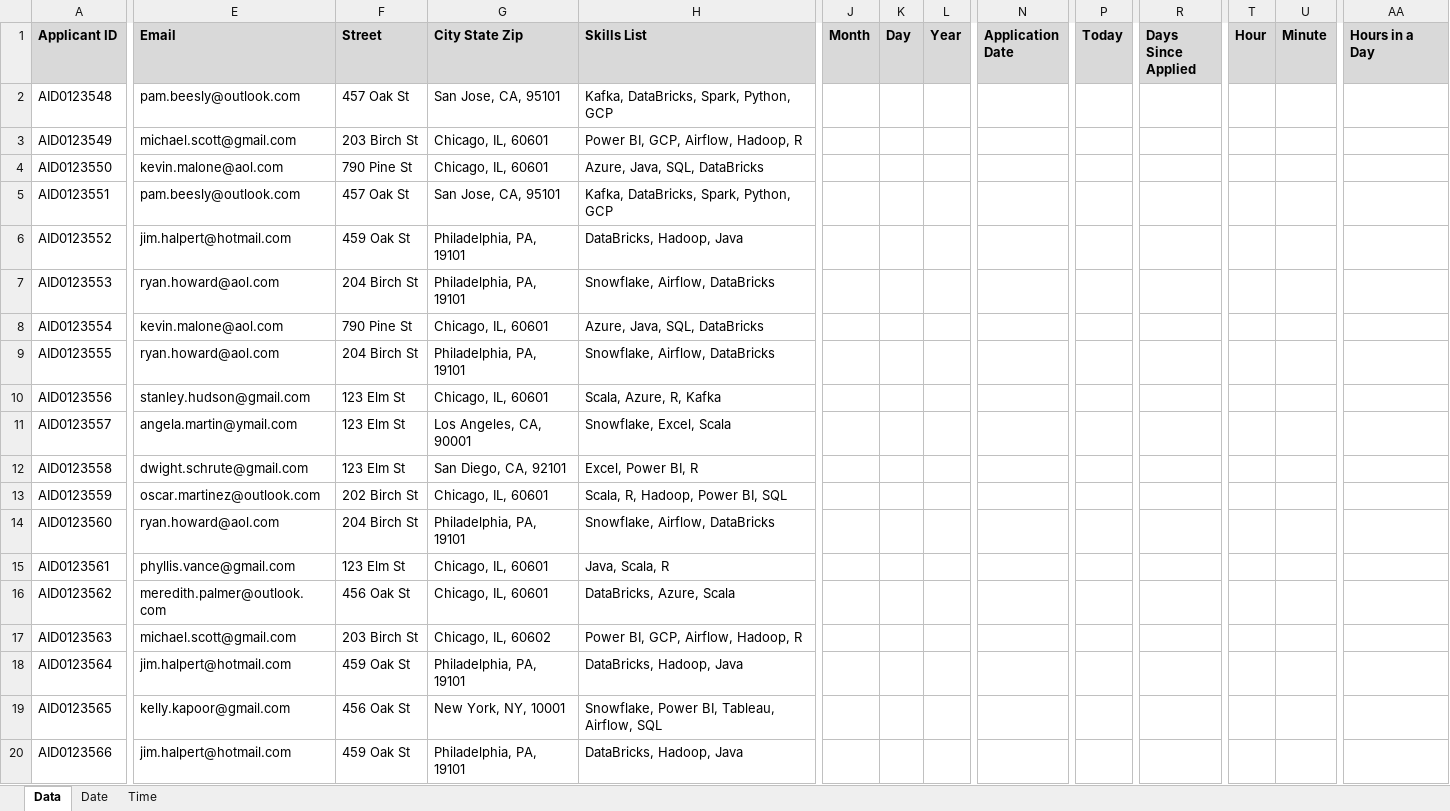
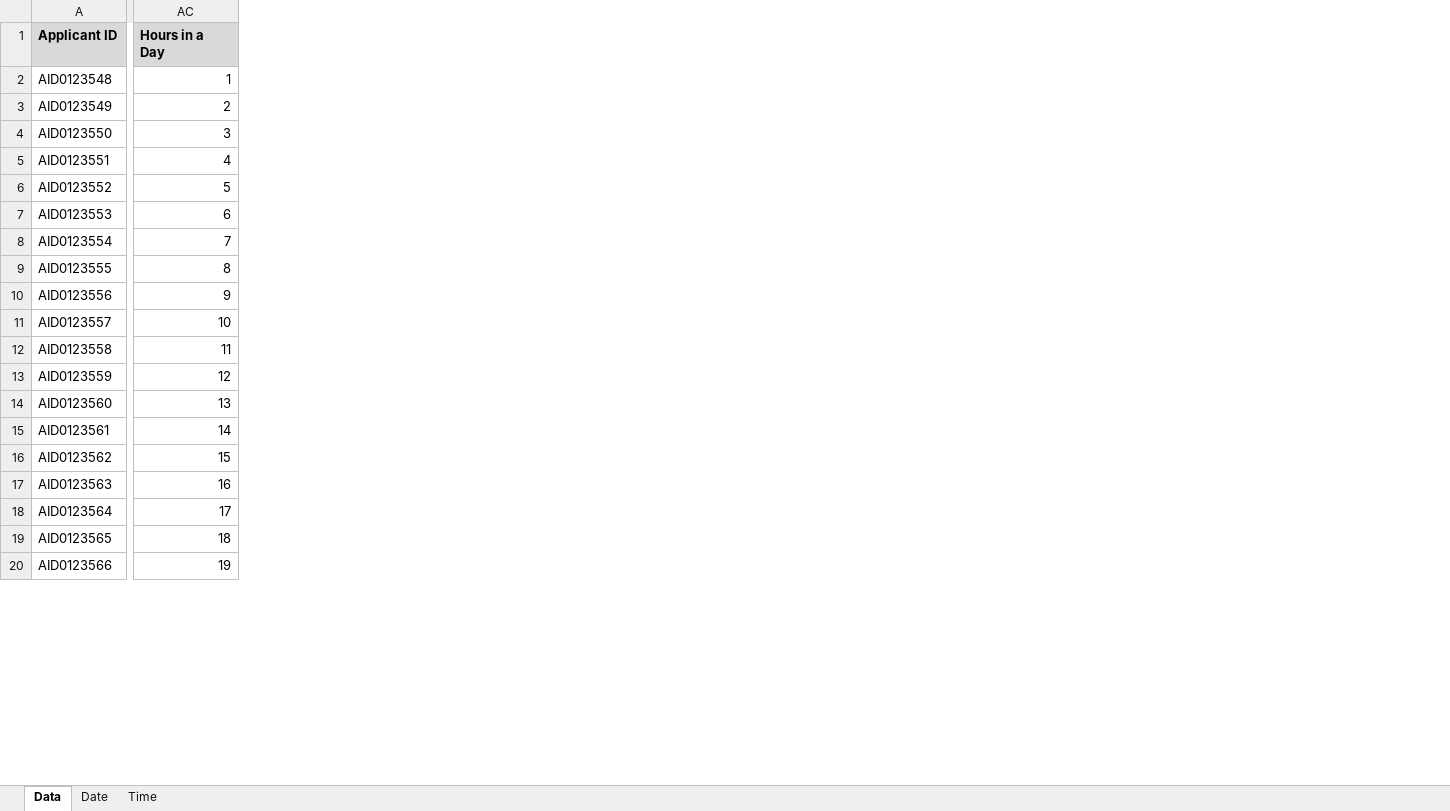
Before and after one commit to Xun-Du/Data-Analyst, an Excel workbook: Luke-Excel-Course/2_Formulas_Functions/9_Date_Time_Functions.xlsx, sheet Data, drawn as a sheet; only a part is shown, gaps mark what is left out; values as stored, in another font and other column widths than the file's, no borders; charts and pictures not drawn; removed rows and columns are numbered as before the commit, all else as after; the diff covers the shown part only; the diff names each change by its address in the sheet, - before the commit and + after, or states it on an @@ line.

```diff
--- a/Luke-Excel-Course/2_Formulas_Functions/9_Date_Time_Functions.xlsx (sheet Data)
+++ b/Luke-Excel-Course/2_Formulas_Functions/9_Date_Time_Functions.xlsx (sheet Data)
@@ column E (Email) hidden, rows 2-20: pam.beesly@outlook.com | michael.scott@gmail.com | kevin.malone@aol.com | pam.beesly@outlook.com | jim.halpert@hotmail.com | ryan.howard@aol.com | kevin.malone@aol.com | ryan.howard@aol.com | stanley.hudson@gmail.com | angela.martin@ymail.com | dwight.schrute@gmail.com | oscar.martinez@outlook.com | ryan.howard@aol.com | phyllis.vance@gmail.com | meredith.palmer@outlook.com | michael.scott@gmail.com | jim.halpert@hotmail.com | kelly.kapoor@gmail.com | jim.halpert@hotmail.com @@
@@ column F (Street) hidden, rows 2-20: 457 Oak St | 203 Birch St | 790 Pine St | 457 Oak St | 459 Oak St | 204 Birch St | 790 Pine St | 204 Birch St | 123 Elm St | 123 Elm St | 123 Elm St | 202 Birch St | 204 Birch St | 123 Elm St | 456 Oak St | 203 Birch St | 459 Oak St | 456 Oak St | 459 Oak St @@
@@ column G (City State Zip) hidden, rows 2-20: San Jose, CA, 95101 | Chicago, IL, 60601 | Chicago, IL, 60601 | San Jose, CA, 95101 | Philadelphia, PA, 19101 | Philadelphia, PA, 19101 | Chicago, IL, 60601 | Philadelphia, PA, 19101 | Chicago, IL, 60601 | Los Angeles, CA, 90001 | San Diego, CA, 92101 | Chicago, IL, 60601 | Philadelphia, PA, 19101 | Chicago, IL, 60601 | Chicago, IL, 60601 | Chicago, IL, 60602 | Philadelphia, PA, 19101 | New York, NY, 10001 | Philadelphia, PA, 19101 @@
@@ column H (Skills List) hidden, rows 2-20: Kafka, DataBricks, Spark, Python, GCP | Power BI, GCP, Airflow, Hadoop, R | Azure, Java, SQL, DataBricks | Kafka, DataBricks, Spark, Python, GCP | DataBricks, Hadoop, Java | Snowflake, Airflow, DataBricks | Azure, Java, SQL, DataBricks | Snowflake, Airflow, DataBricks | Scala, Azure, R, Kafka | Snowflake, Excel, Scala | Excel, Power BI, R | Scala, R, Hadoop, Power BI, SQL | Snowflake, Airflow, DataBricks | Java, Scala, R | DataBricks, Azure, Scala | Power BI, GCP, Airflow, Hadoop, R | DataBricks, Hadoop, Java | Snowflake, Power BI, Tableau, Airflow, SQL | DataBricks, Hadoop, Java @@
@@ column J (Month) hidden, empty @@
@@ column K (Day) hidden, empty @@
@@ column L (Year) hidden, empty @@
@@ column N (Application Date) hidden, empty @@
@@ column P (Today) hidden, empty @@
@@ column R (Days Since Applied) hidden, empty @@
@@ column T (Hour) hidden, empty @@
@@ column U (Minute) hidden, empty @@
-AC2 (Hours in a Day): (empty)
+AC2 (Hours in a Day): 1
-AC3 (Hours in a Day): (empty)
+AC3 (Hours in a Day): 2
-AC4 (Hours in a Day): (empty)
+AC4 (Hours in a Day): 3
-AC5 (Hours in a Day): (empty)
+AC5 (Hours in a Day): 4
-AC6 (Hours in a Day): (empty)
+AC6 (Hours in a Day): 5
-AC7 (Hours in a Day): (empty)
+AC7 (Hours in a Day): 6
-AC8 (Hours in a Day): (empty)
+AC8 (Hours in a Day): 7
-AC9 (Hours in a Day): (empty)
+AC9 (Hours in a Day): 8
-AC10 (Hours in a Day): (empty)
+AC10 (Hours in a Day): 9
-AC11 (Hours in a Day): (empty)
+AC11 (Hours in a Day): 10
-AC12 (Hours in a Day): (empty)
+AC12 (Hours in a Day): 11
-AC13 (Hours in a Day): (empty)
+AC13 (Hours in a Day): 12
-AC14 (Hours in a Day): (empty)
+AC14 (Hours in a Day): 13
-AC15 (Hours in a Day): (empty)
+AC15 (Hours in a Day): 14
-AC16 (Hours in a Day): (empty)
+AC16 (Hours in a Day): 15
-AC17 (Hours in a Day): (empty)
+AC17 (Hours in a Day): 16
-AC18 (Hours in a Day): (empty)
+AC18 (Hours in a Day): 17
-AC19 (Hours in a Day): (empty)
+AC19 (Hours in a Day): 18
-AC20 (Hours in a Day): (empty)
+AC20 (Hours in a Day): 19
```
Also changed, not shown: 4 added rows, 2 added columns, 9 removed columns and 1 edited cell elsewhere in this sheet, sheet Date, sheet Time, hidden cells, charts or pictures, Luke-Excel-Course/2_Formulas_Functions/8_Text_Functions.xlsx.
